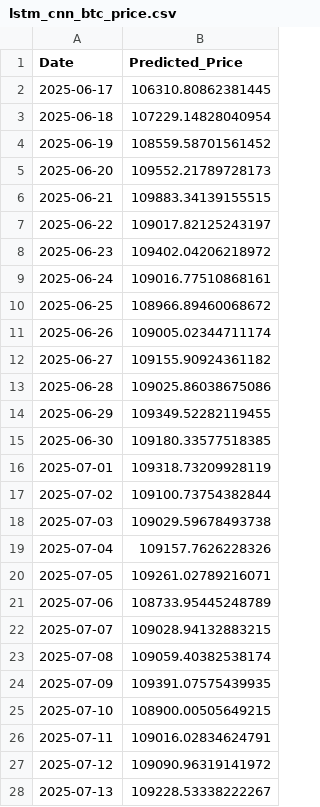
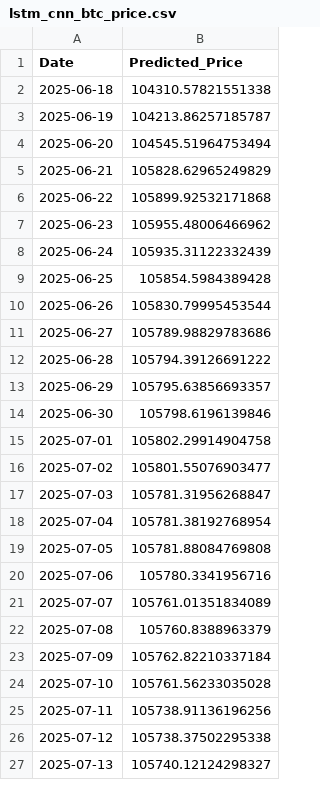
Before and after one commit to josehzz/Python-BTC-Prediction-Streamlit, a CSV file: lstm_cnn_btc_price.csv, drawn as a sheet; only a part is shown; the diff covers the shown part only.

```diff
--- a/lstm_cnn_btc_price.csv
+++ b/lstm_cnn_btc_price.csv
@@ -1,28 +1,27 @@
 Date,Predicted_Price
-2025-06-17,106310.80862381445
-2025-06-18,107229.14828040954
-2025-06-19,108559.58701561452
-2025-06-20,109552.21789728173
-2025-06-21,109883.34139155515
-2025-06-22,109017.82125243197
-2025-06-23,109402.04206218972
-2025-06-24,109016.77510868161
-2025-06-25,108966.89460068672
-2025-06-26,109005.02344711174
-2025-06-27,109155.90924361182
-2025-06-28,109025.86038675086
-2025-06-29,109349.52282119455
-2025-06-30,109180.33577518385
-2025-07-01,109318.73209928119
-2025-07-02,109100.73754382844
-2025-07-03,109029.59678493738
-2025-07-04,109157.7626228326
-2025-07-05,109261.02789216071
-2025-07-06,108733.95445248789
-2025-07-07,109028.94132883215
-2025-07-08,109059.40382538174
-2025-07-09,109391.07575439935
-2025-07-10,108900.00505649215
-2025-07-11,109016.02834624791
-2025-07-12,109090.96319141972
-2025-07-13,109228.53338222267
+2025-06-18,104310.57821551338
+2025-06-19,104213.86257185787
+2025-06-20,104545.51964753494
+2025-06-21,105828.62965249829
+2025-06-22,105899.92532171868
+2025-06-23,105955.48006466962
+2025-06-24,105935.31122332439
+2025-06-25,105854.5984389428
+2025-06-26,105830.79995453544
+2025-06-27,105789.98829783686
+2025-06-28,105794.39126691222
+2025-06-29,105795.63856693357
+2025-06-30,105798.6196139846
+2025-07-01,105802.29914904758
+2025-07-02,105801.55076903477
+2025-07-03,105781.31956268847
+2025-07-04,105781.38192768954
+2025-07-05,105781.88084769808
+2025-07-06,105780.3341956716
+2025-07-07,105761.01351834089
+2025-07-08,105760.8388963379
+2025-07-09,105762.82210337184
+2025-07-10,105761.56233035028
+2025-07-11,105738.91136196256
+2025-07-12,105738.37502295338
+2025-07-13,105740.12124298327
```
Also changed, not shown: 29 removed rows and 34 edited cells elsewhere in this file, xgboost_btc_price.csv.
